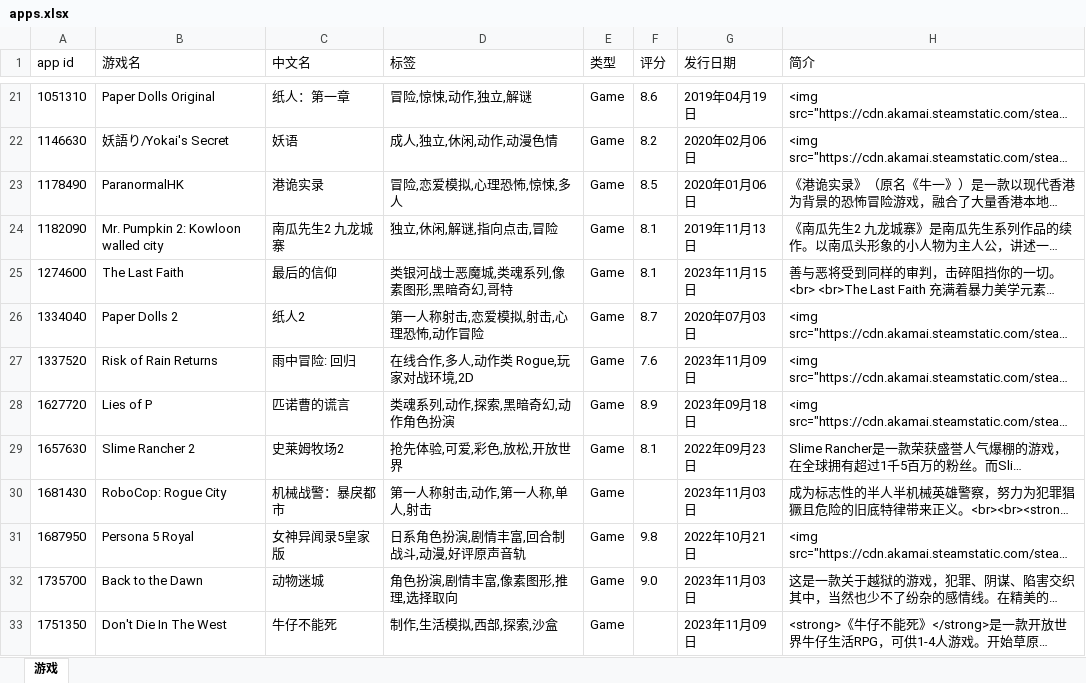
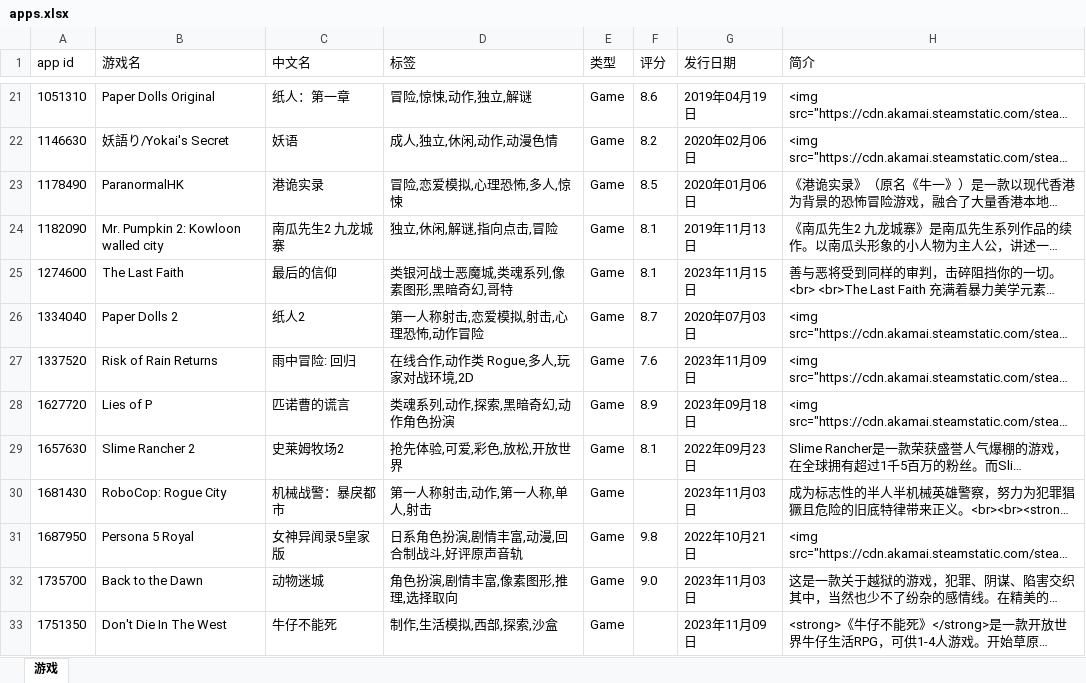
Before and after one commit to xsxz01/steam_db_autoupdate, an Excel workbook: apps.xlsx, sheet 游戏, drawn as a sheet; only a part is shown, gaps mark what is left out; long unchanged cells end in …; values as stored, in another font and other column widths than the file's, no borders; the diff names each change by its address in the sheet, - before the commit and + after, or states it on an @@ line.

```diff
--- a/apps.xlsx (sheet 游戏)
+++ b/apps.xlsx (sheet 游戏)
-D23 (标签): 冒险,恋爱模拟,心理恐怖,惊悚,多人
+D23 (标签): 冒险,恋爱模拟,心理恐怖,多人,惊悚
-D27 (标签): 在线合作,多人,动作类 Rogue,玩家对战环境,2D
+D27 (标签): 在线合作,动作类 Rogue,多人,玩家对战环境,2D
-D31 (标签): 日系角色扮演,剧情丰富,回合制战斗,动漫,好评原声音轨
+D31 (标签): 日系角色扮演,剧情丰富,动漫,回合制战斗,好评原声音轨
```
